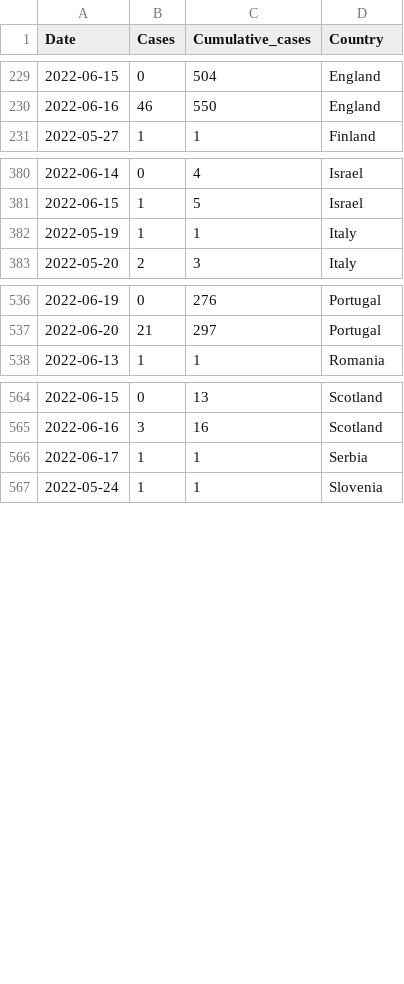
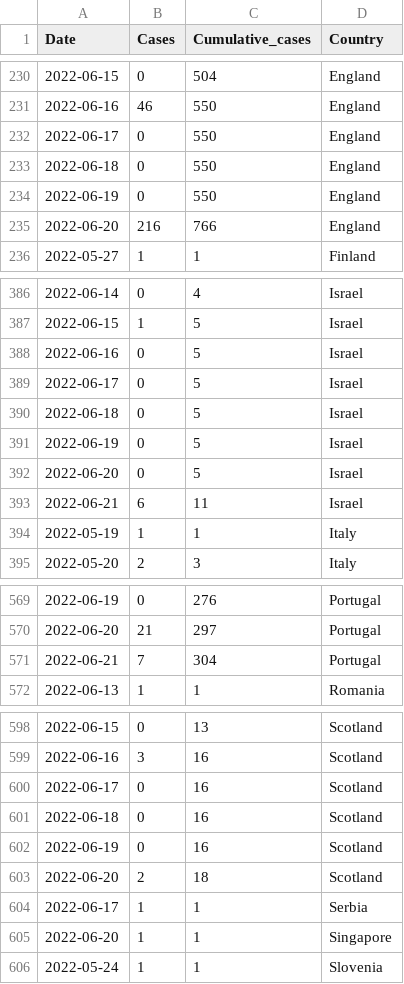
Before and after one commit to globaldothealth/monkeypox, a CSV file: timeseries-country-confirmed.csv, drawn as a sheet; only a part is shown, gaps mark what is left out; the diff covers the shown part only.

```diff
--- a/timeseries-country-confirmed.csv
+++ b/timeseries-country-confirmed.csv
@@ -230,2 +231,6 @@ Date,Cases,Cumulative_cases,Country
 2022-06-16,46,550,England
+2022-06-17,0,550,England
+2022-06-18,0,550,England
+2022-06-19,0,550,England
+2022-06-20,216,766,England
 2022-05-27,1,1,Finland
@@ -381,2 +387,8 @@ Date,Cases,Cumulative_cases,Country
 2022-06-15,1,5,Israel
+2022-06-16,0,5,Israel
+2022-06-17,0,5,Israel
+2022-06-18,0,5,Israel
+2022-06-19,0,5,Israel
+2022-06-20,0,5,Israel
+2022-06-21,6,11,Israel
 2022-05-19,1,1,Italy
@@ -537,2 +570,3 @@ Date,Cases,Cumulative_cases,Country
 2022-06-20,21,297,Portugal
+2022-06-21,7,304,Portugal
 2022-06-13,1,1,Romania
@@ -565,3 +599,8 @@ Date,Cases,Cumulative_cases,Country
 2022-06-16,3,16,Scotland
+2022-06-17,0,16,Scotland
+2022-06-18,0,16,Scotland
+2022-06-19,0,16,Scotland
+2022-06-20,2,18,Scotland
 2022-06-17,1,1,Serbia
+2022-06-20,1,1,Singapore
 2022-05-24,1,1,Slovenia
```
Also changed, not shown: 24 added rows and 7 edited cells elsewhere in this file, timeseries-confirmed.csv, 6 other files.
